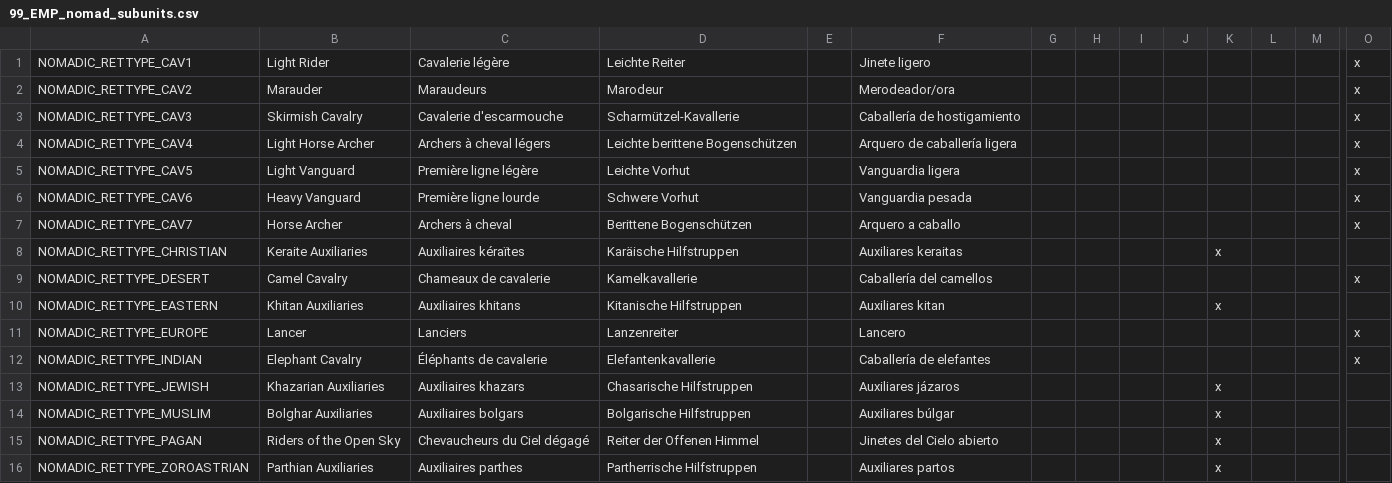
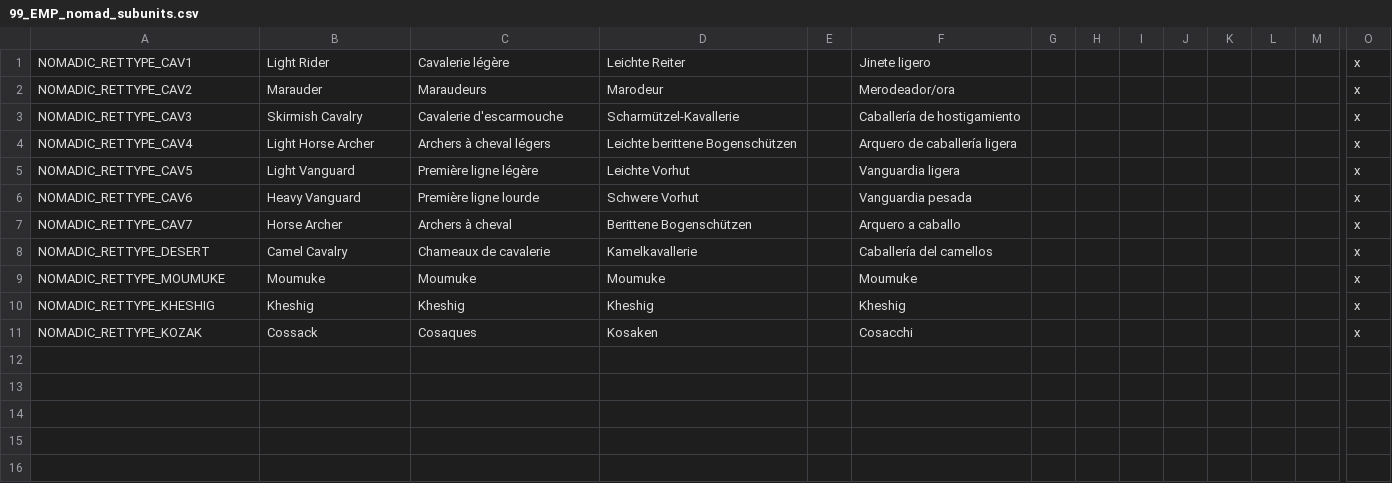
Before and after one commit to Aerotinge/TingedSlate, a CSV file: localisation/99_EMP_nomad_subunits.csv, drawn as a sheet; only a part is shown, gaps mark what is left out; removed rows and columns are numbered as before the commit, all else as after; rows hold the shown columns only; the diff names each change by its address in the sheet, - before the commit and + after, or states it on an @@ line.

Commit message:
retinue_subunits: nomadic_tribal hordes events: nomadic_tribal has hordes retinue if LoR is avaliable decisions: minimal prestige of suzerain for tributary breaking free lowered by 50 governments: minor improvement for triggers laws: thema_government now use feudal_contract

```diff
--- a/localisation/99_EMP_nomad_subunits.csv
+++ b/localisation/99_EMP_nomad_subunits.csv
-row 8: NOMADIC_RETTYPE_CHRISTIAN | Keraite Auxiliaries | Auxiliaires kéraïtes | Karäische Hilfstruppen |  | Auxiliares keraitas |  |  |  |  | x
-row 10: NOMADIC_RETTYPE_EASTERN | Khitan Auxiliaries | Auxiliaires khitans | Kitanische Hilfstruppen |  | Auxiliares kitan |  |  |  |  | x
-row 11: NOMADIC_RETTYPE_EUROPE | Lancer | Lanciers | Lanzenreiter |  | Lancero |  |  |  |  |  |  |  | x
-row 12: NOMADIC_RETTYPE_INDIAN | Elephant Cavalry | Éléphants de cavalerie | Elefantenkavallerie |  | Caballería de elefantes |  |  |  |  |  |  |  | x
-row 13: NOMADIC_RETTYPE_JEWISH | Khazarian Auxiliaries | Auxiliaires khazars | Chasarische Hilfstruppen |  | Auxiliares jázaros |  |  |  |  | x
-row 14: NOMADIC_RETTYPE_MUSLIM | Bolghar Auxiliaries | Auxiliaires bolgars | Bolgarische Hilfstruppen |  | Auxiliares búlgar |  |  |  |  | x
-row 15: NOMADIC_RETTYPE_PAGAN | Riders of the Open Sky | Chevaucheurs du Ciel dégagé | Reiter der Offenen Himmel |  | Jinetes del Cielo abierto |  |  |  |  | x
-row 16: NOMADIC_RETTYPE_ZOROASTRIAN | Parthian Auxiliaries | Auxiliaires parthes | Partherrische Hilfstruppen |  | Auxiliares partos |  |  |  |  | x
+row 9: NOMADIC_RETTYPE_MOUMUKE | Moumuke | Moumuke | Moumuke |  | Moumuke |  |  |  |  |  |  |  | x
+row 10: NOMADIC_RETTYPE_KHESHIG | Kheshig | Kheshig | Kheshig |  | Kheshig |  |  |  |  |  |  |  | x
+row 11: NOMADIC_RETTYPE_KOZAK | Cossack | Cosaques | Kosaken |  | Cosacchi |  |  |  |  |  |  |  | x
```
Also changed, not shown: 14 other files.
